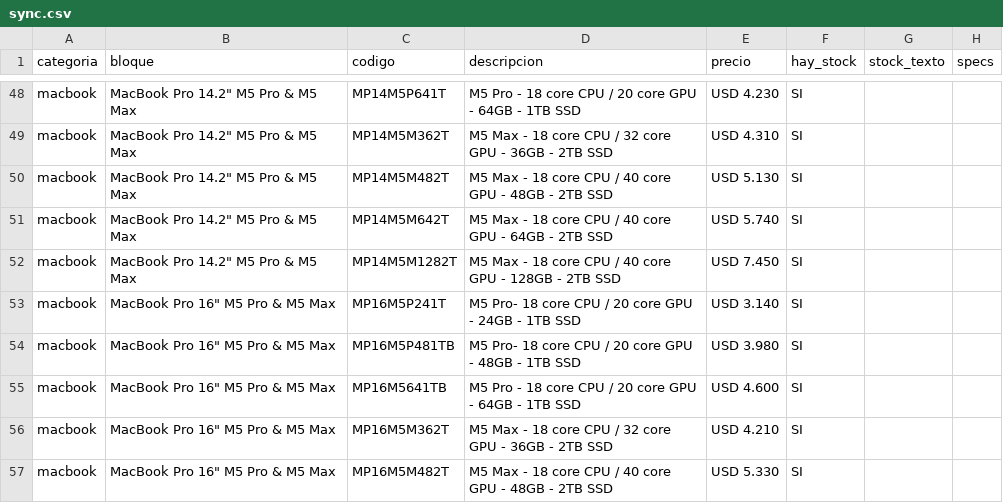
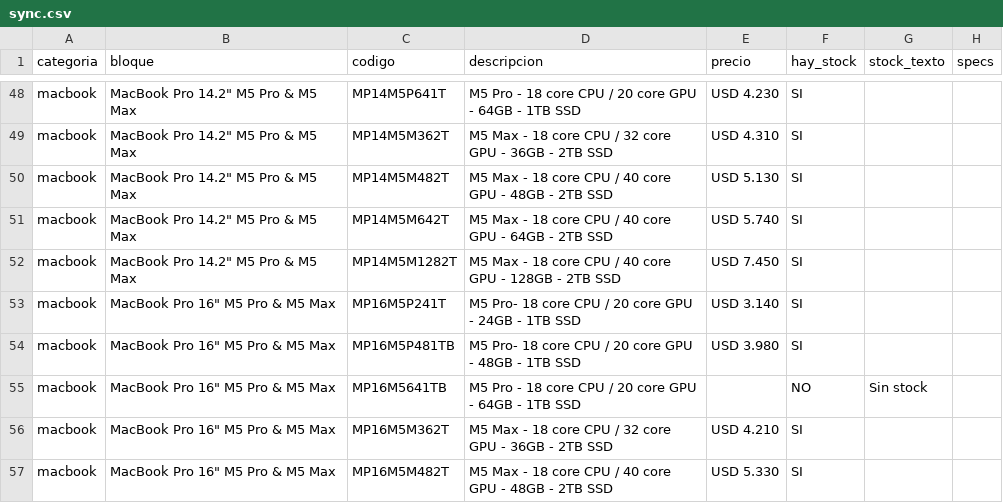
Before and after one commit to tptecno/catalogo, a CSV file: sync.csv, drawn as a sheet; only a part is shown, gaps mark what is left out.

Commit message:
Actualización de precios 19/11/2026 16:07

```diff
--- a/sync.csv
+++ b/sync.csv
@@ -54,3 +54,3 @@ macbook,"MacBook Pro 16"" M5 Pro & M5 Max",MP16M5P241T,M5 Pro- 18 core CPU / 20
 macbook,"MacBook Pro 16"" M5 Pro & M5 Max",MP16M5P481TB,M5 Pro- 18 core CPU / 20 core GPU - 48GB - 1TB SSD,USD 3.980,SI,,
-macbook,"MacBook Pro 16"" M5 Pro & M5 Max",MP16M5641TB,M5 Pro - 18 core CPU / 20 core GPU - 64GB - 1TB SSD,USD 4.600,SI,,
+macbook,"MacBook Pro 16"" M5 Pro & M5 Max",MP16M5641TB,M5 Pro - 18 core CPU / 20 core GPU - 64GB - 1TB SSD,,NO,Sin stock,
 macbook,"MacBook Pro 16"" M5 Pro & M5 Max",MP16M5M362T,M5 Max - 18 core CPU / 32 core GPU - 36GB - 2TB SSD,USD 4.210,SI,,
```
Also changed, not shown: 4 other files.
